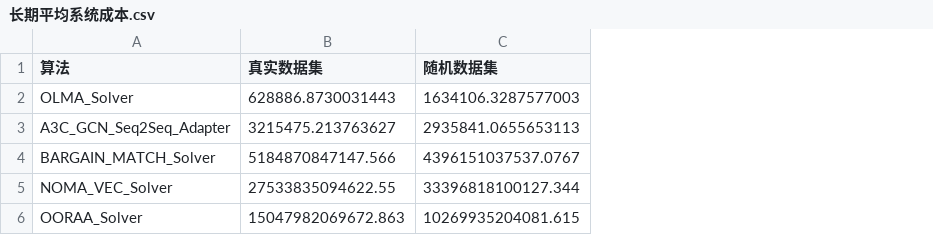
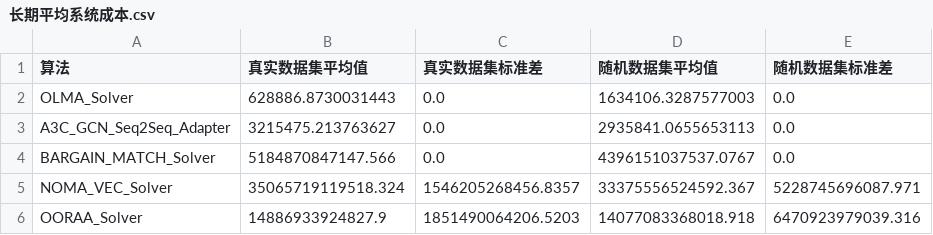
Before and after one commit to yemodiao233-cpu/TITS, a CSV file: Result/长期平均系统成本.csv, drawn as a sheet; addresses are those after the commit; the diff names each change by its address in the sheet, - before the commit and + after, or states it on an @@ line.

```diff
--- a/Result/长期平均系统成本.csv
+++ b/Result/长期平均系统成本.csv
+column C (真实数据集标准差), rows 2-6: 0.0 | 0.0 | 0.0 | 1546205268456.8357 | 1851490064206.5203
+column E (随机数据集标准差), rows 2-6: 0.0 | 0.0 | 0.0 | 5228745696087.971 | 6470923979039.316
-B1: 真实数据集
+B1: 真实数据集平均值
-D1: 随机数据集
+D1: 随机数据集平均值
-B5 (真实数据集平均值): 27533835094622.55
+B5 (真实数据集平均值): 35065719119518.324
-D5 (随机数据集平均值): 33396818100127.344
+D5 (随机数据集平均值): 33375556524592.367
-B6 (真实数据集平均值): 15047982069672.863
+B6 (真实数据集平均值): 14886933924827.9
-D6 (随机数据集平均值): 10269935204081.615
+D6 (随机数据集平均值): 14077083368018.918
```
Also changed, not shown: Result/Decision_Time_per_Slot.csv, Result/Energy_Consumption_per_Task.csv, 21 other files.
